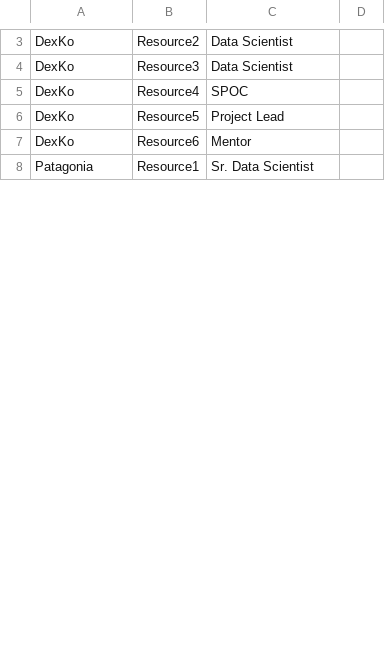
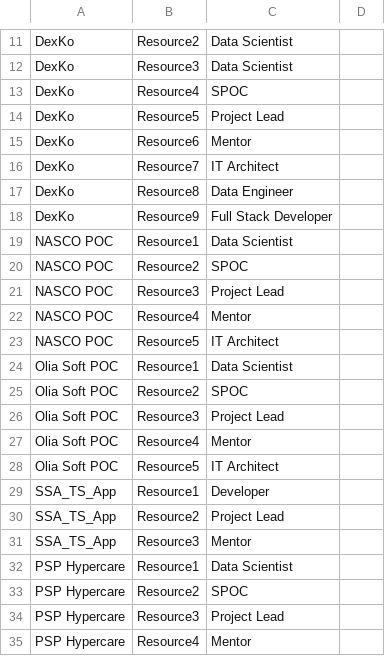
Before and after one commit to SSAMK123/SSA_TSApp, a CSV file: project_resource_table.csv, drawn as a sheet; only a part is shown, gaps mark what is left out; the diff covers the shown part only.

```diff
--- a/project_resource_table.csv
+++ b/project_resource_table.csv
@@ -7,2 +15,21 @@ DexKo,Resource5,Project Lead,
 DexKo,Resource6,Mentor,
-Patagonia,Resource1,Sr. Data Scientist,
+DexKo,Resource7,IT Architect,
+DexKo,Resource8,Data Engineer,
+DexKo,Resource9,Full Stack Developer,
+NASCO POC,Resource1,Data Scientist,
+NASCO POC,Resource2,SPOC,
+NASCO POC,Resource3,Project Lead,
+NASCO POC,Resource4,Mentor,
+NASCO POC,Resource5,IT Architect,
+Olia Soft POC,Resource1,Data Scientist,
+Olia Soft POC,Resource2,SPOC,
+Olia Soft POC,Resource3,Project Lead,
+Olia Soft POC,Resource4,Mentor,
+Olia Soft POC,Resource5,IT Architect,
+SSA_TS_App,Resource1,Developer,
+SSA_TS_App,Resource2,Project Lead,
+SSA_TS_App,Resource3,Mentor,
+PSP Hypercare,Resource1,Data Scientist,
+PSP Hypercare,Resource2,SPOC,
+PSP Hypercare,Resource3,Project Lead,
+PSP Hypercare,Resource4,Mentor,
```
Also changed, not shown: 21 added rows and 10 edited cells elsewhere in this file, employee_list.csv, main_table.csv, 1 other file.
